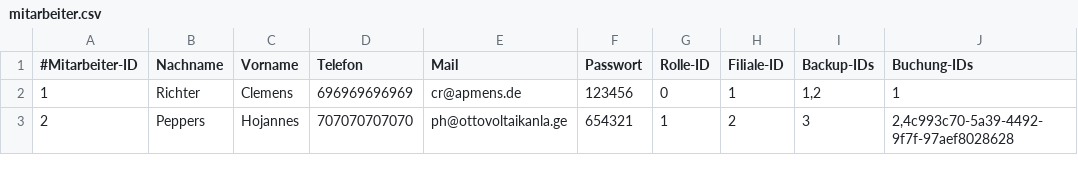
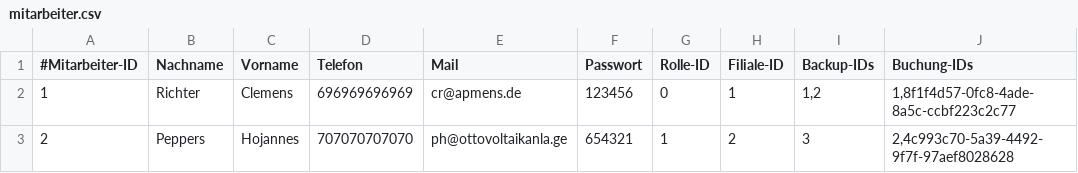
Before and after one commit to JPHelios/SWE_Programmentwurf, a CSV file: Code/src/main/resources/database/mitarbeiter.csv, drawn as a sheet.

```diff
--- a/Code/src/main/resources/database/mitarbeiter.csv
+++ b/Code/src/main/resources/database/mitarbeiter.csv
@@ -1,3 +1,3 @@
 #Mitarbeiter-ID;Nachname;Vorname;Telefon;Mail;Passwort;Rolle-ID;Filiale-ID;Backup-IDs;Buchung-IDs
-1;Richter;Clemens;696969696969;cr@apmens.de;123456;0;1;1,2;1
+1;Richter;Clemens;696969696969;cr@apmens.de;123456;0;1;1,2;1,8f1f4d57-0fc8-4ade-8a5c-ccbf223c2c77
 2;Peppers;Hojannes;707070707070;ph@ottovoltaikanla.ge;654321;1;2;3;2,4c993c70-5a39-4492-9f7f-97aef8028628
```
Also changed, not shown: Code/src/main/resources/database/buchung.csv, Code/src/main/resources/database/kunde.csv, 1 other file.
